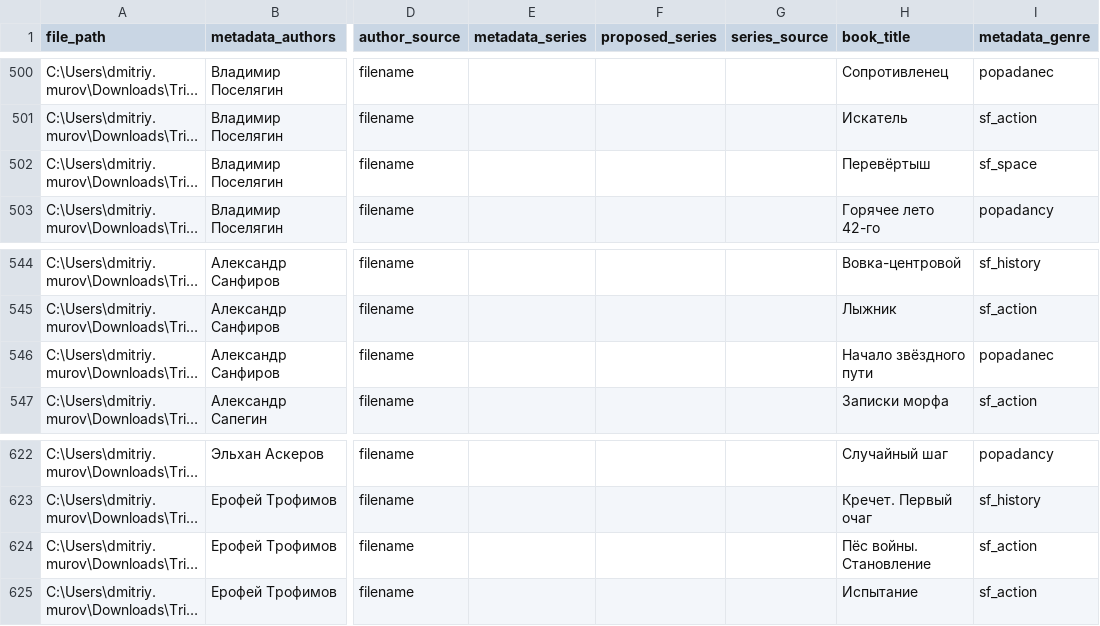
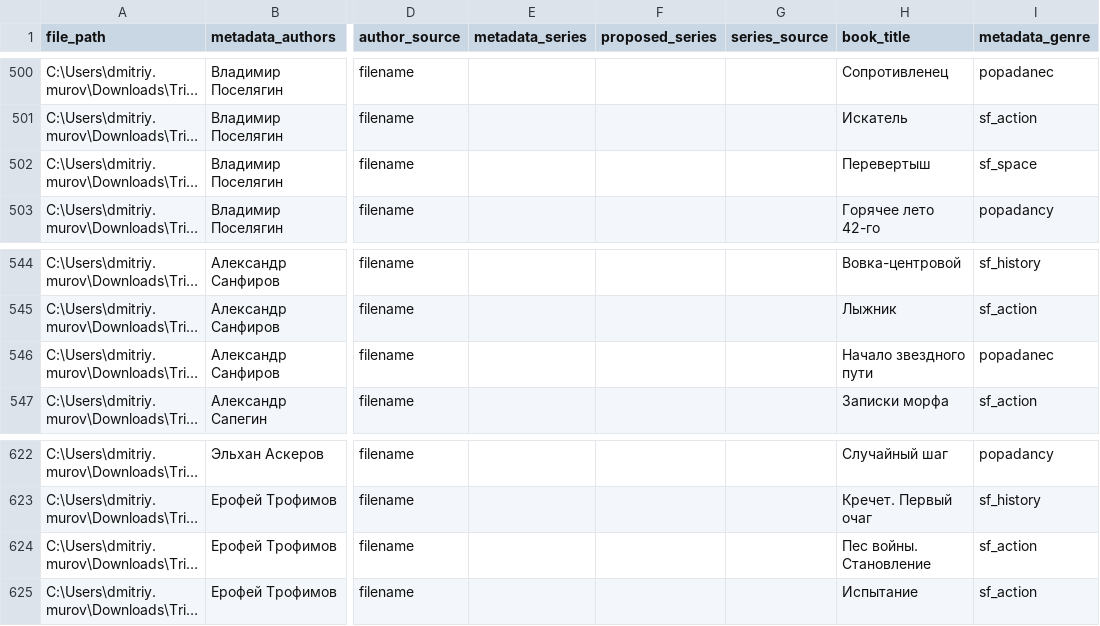
Before and after one commit to akadimka/EBLO, a CSV file: regen.csv, drawn as a sheet; only a part is shown, gaps mark what is left out; long unchanged cells end in …; the diff covers the shown part only; the diff names each change by its address in the sheet, - before the commit and + after, or states it on an @@ line.

```diff
--- a/regen.csv
+++ b/regen.csv
-H502 (book_title): Перевёртыш
+H502 (book_title): Перевертыш
-H546 (book_title): Начало звёздного пути
+H546 (book_title): Начало звездного пути
-H624 (book_title): Пёс войны. Становление
+H624 (book_title): Пес войны. Становление
```
Also changed, not shown: 25 edited cells elsewhere in this file, 1 other file.
